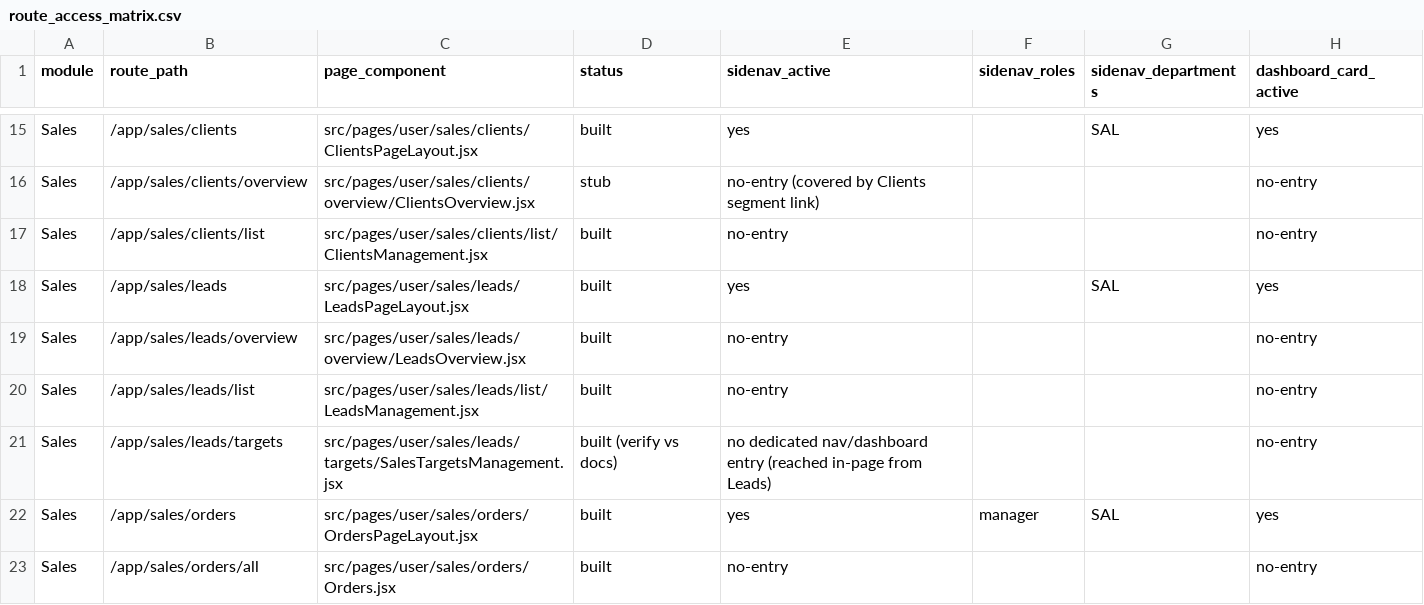
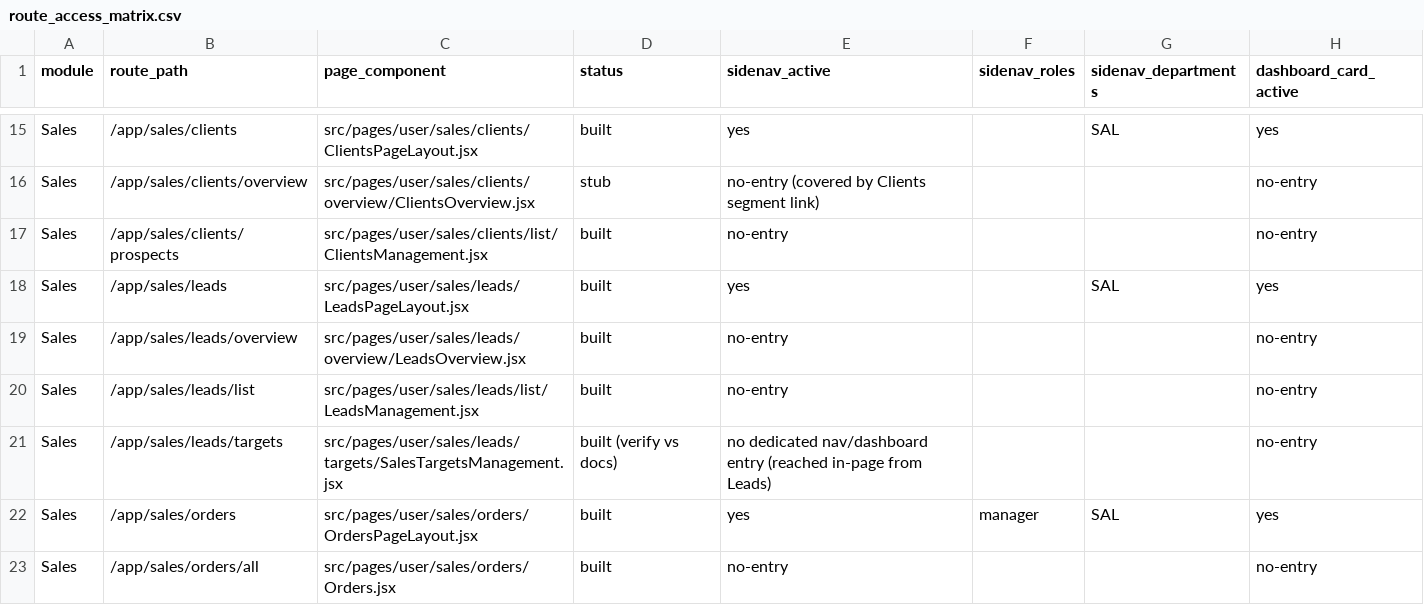
Before and after one commit to hazimdanishhh/hyrax-central-portal, a CSV file: supabase/access-control/route_access_matrix.csv, drawn as a sheet; only a part is shown, gaps mark what is left out; the diff names each change by its address in the sheet, - before the commit and + after, or states it on an @@ line.

```diff
--- a/supabase/access-control/route_access_matrix.csv
+++ b/supabase/access-control/route_access_matrix.csv
-B17 (route_path): /app/sales/clients/list
+B17 (route_path): /app/sales/clients/prospects
```
Also changed, not shown: supabase/access-control/route_access_matrix_compact.csv, supabase/access-control/table_access_matrix.csv, 18 other files.
